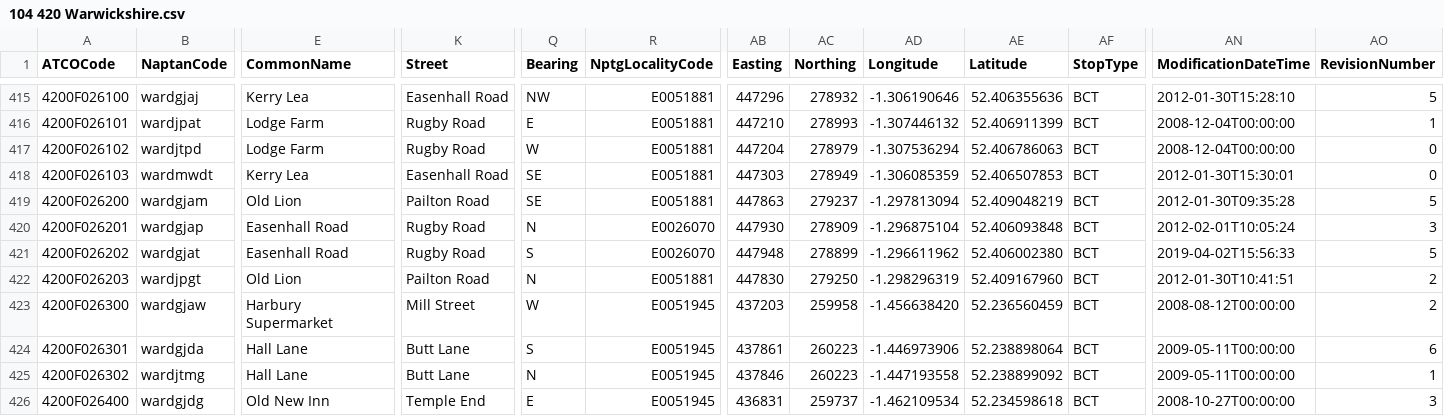
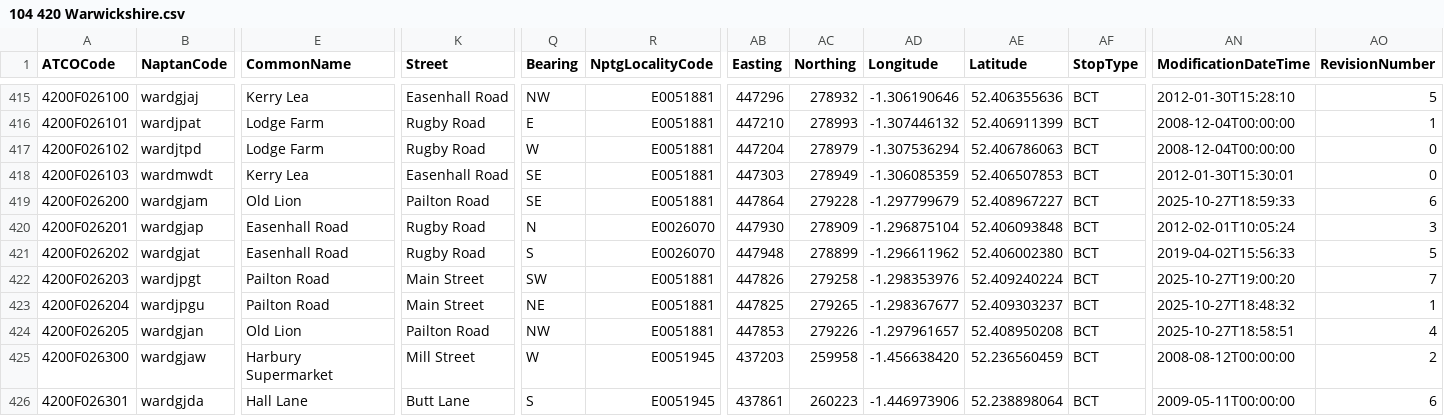
Before and after one commit to bustimes/scrapings, a CSV file: naptan/104 420 Warwickshire.csv, drawn as a sheet; only a part is shown, gaps mark what is left out; the shorter side is filled out with more unchanged rows; rows hold the shown columns only; the diff names each change by its address in the sheet, - before the commit and + after, or states it on an @@ line.

```diff
--- a/naptan/104 420 Warwickshire.csv
+++ b/naptan/104 420 Warwickshire.csv
-AB419 (Easting): 447863
+AB419 (Easting): 447864
-AC419 (Northing): 279237
+AC419 (Northing): 279228
-AD419 (Longitude): -1.297813094
+AD419 (Longitude): -1.297799679
-AE419 (Latitude): 52.409048219
+AE419 (Latitude): 52.408967227
-AN419 (ModificationDateTime): 2012-01-30T09:35:28
+AN419 (ModificationDateTime): 2025-10-27T18:59:33
-AO419 (RevisionNumber): 5
+AO419 (RevisionNumber): 6
-E422 (CommonName): Old Lion
+E422 (CommonName): Pailton Road
-K422 (Street): Pailton Road
+K422 (Street): Main Street
-Q422 (Bearing): N
+Q422 (Bearing): SW
-AB422 (Easting): 447830
+AB422 (Easting): 447826
-AC422 (Northing): 279250
+AC422 (Northing): 279258
-AD422 (Longitude): -1.298296319
+AD422 (Longitude): -1.298353976
-AE422 (Latitude): 52.409167960
+AE422 (Latitude): 52.409240224
-AN422 (ModificationDateTime): 2012-01-30T10:41:51
+AN422 (ModificationDateTime): 2025-10-27T19:00:20
-AO422 (RevisionNumber): 2
+AO422 (RevisionNumber): 7
+row 423: 4200F026204 | wardjpgu | Pailton Road | Main Street | NE | E0051881 | 447825 | 279265 | -1.298367677 | 52.409303237 | BCT | 2025-10-27T18:48:32 | 1
+row 424: 4200F026205 | wardgjan | Old Lion | Pailton Road | NW | E0051881 | 447853 | 279226 | -1.297961657 | 52.408950208 | BCT | 2025-10-27T18:58:51 | 4
```
